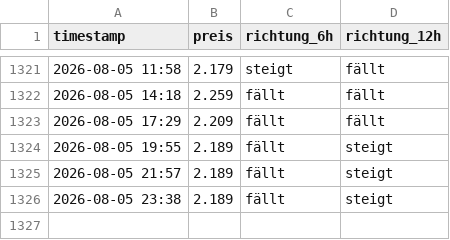
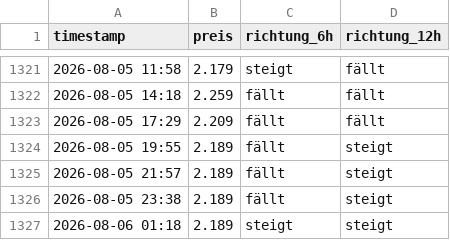
Before and after one commit to felixschrader/dieselpreisprognose, a CSV file: data/ml/preis_live_log.csv, drawn as a sheet; only a part is shown, gaps mark what is left out.

```diff
--- a/data/ml/preis_live_log.csv
+++ b/data/ml/preis_live_log.csv
@@ -1326 +1326,2 @@ timestamp,preis,richtung_6h,richtung_12h
 2026-08-05 23:38,2.189,fällt,steigt
+2026-08-06 01:18,2.189,steigt,steigt
```
Also changed, not shown: 1 other file.
